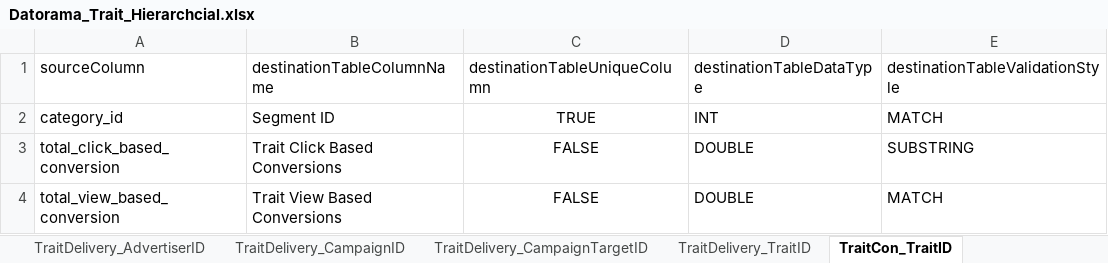
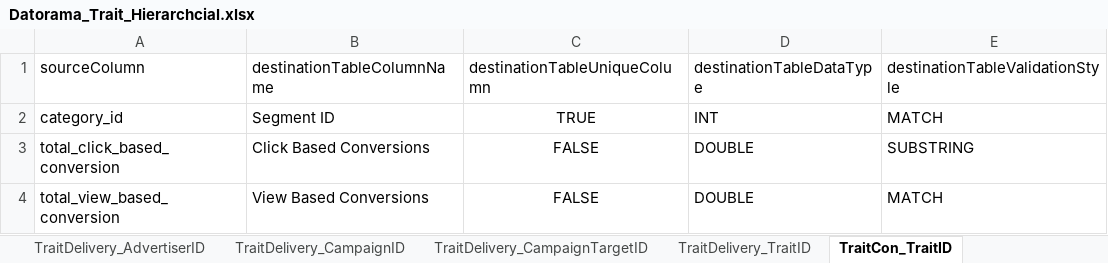
Before and after one commit to nipodd87/DatoramaMain, an Excel workbook: Datorama_Trait_Hierarchcial.xlsx, sheet TraitCon_TraitID, drawn as a sheet; values as stored, in another font and other column widths than the file's, no borders; the diff names each change by its address in the sheet, - before the commit and + after, or states it on an @@ line.

```diff
--- a/Datorama_Trait_Hierarchcial.xlsx (sheet TraitCon_TraitID)
+++ b/Datorama_Trait_Hierarchcial.xlsx (sheet TraitCon_TraitID)
-B3 (destinationTableColumnName): Trait Click Based Conversions
+B3 (destinationTableColumnName): Click Based Conversions
-B4 (destinationTableColumnName): Trait View Based Conversions
+B4 (destinationTableColumnName): View Based Conversions
```
Also changed, not shown: sheet TraitDelivery_CampaignID, sheet TraitDelivery_CampaignTargetID, sheet TraitDelivery_TraitID, sheet TraitDelivery_AdvertiserID, Datorama_Creative_Hierarchcial.xlsx, Datorama_Domain_Hierarchcial.xlsx, 3 other files.
